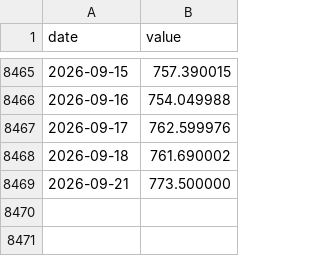
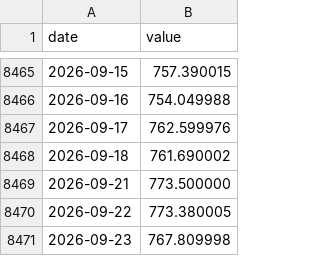
Before and after one commit to jcoder86/Speakeasy-risk, a CSV file: data/history/px_spy.csv, drawn as a sheet; only a part is shown, gaps mark what is left out.

```diff
--- a/data/history/px_spy.csv
+++ b/data/history/px_spy.csv
@@ -8469 +8469,3 @@ date,value
 2026-09-21,773.500000
+2026-09-22,773.380005
+2026-09-23,767.809998
```
Also changed, not shown: data/history/px_index.csv, data/history/px_rsp.csv, 23 other files.
